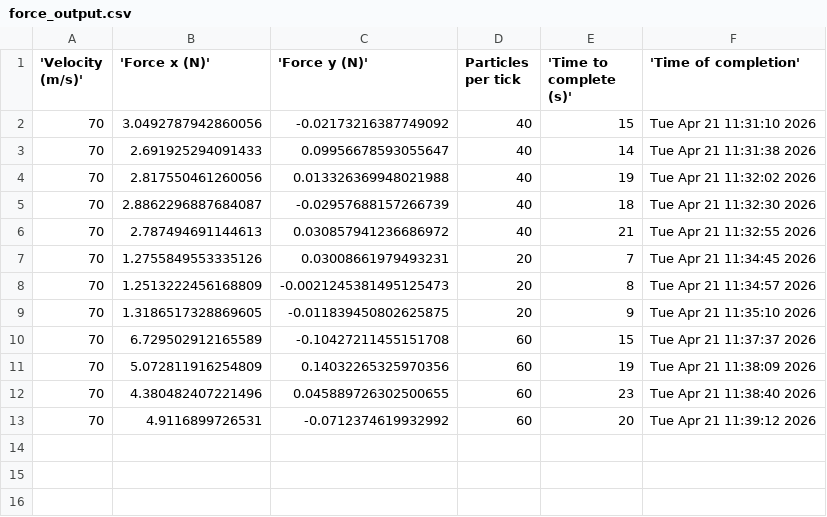
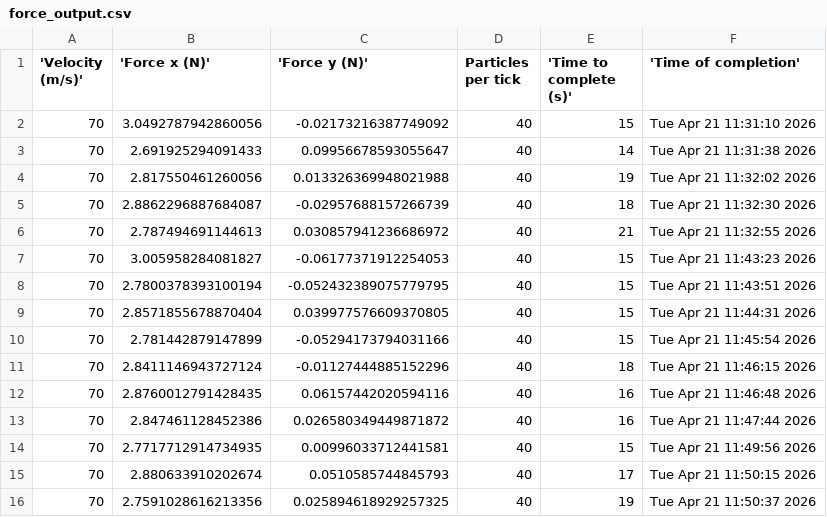
Before and after one commit to BruhddyTheThird/ProfCPisGoatedLib, a CSV file: Final Project/force_output.csv, drawn as a sheet.

Commit message:
running sim for controlled variables.

```diff
--- a/Final Project/force_output.csv
+++ b/Final Project/force_output.csv
@@ -6,8 +6,11 @@
 70,2.787494691144613,0.030857941236686972,40,21,Tue Apr 21 11:32:55 2026
-70,1.2755849553335126,0.03008661979493231,20,7,Tue Apr 21 11:34:45 2026
-70,1.2513222456168809,-0.0021245381495125473,20,8,Tue Apr 21 11:34:57 2026
-70,1.3186517328869605,-0.011839450802625875,20,9,Tue Apr 21 11:35:10 2026
-70,6.729502912165589,-0.10427211455151708,60,15,Tue Apr 21 11:37:37 2026
-70,5.072811916254809,0.14032265325970356,60,19,Tue Apr 21 11:38:09 2026
-70,4.380482407221496,0.045889726302500655,60,23,Tue Apr 21 11:38:40 2026
-70,4.9116899726531,-0.0712374619932992,60,20,Tue Apr 21 11:39:12 2026
+70,3.005958284081827,-0.06177371912254053,40,15,Tue Apr 21 11:43:23 2026
+70,2.7800378393100194,-0.052432389075779795,40,15,Tue Apr 21 11:43:51 2026
+70,2.8571855678870404,0.039977576609370805,40,15,Tue Apr 21 11:44:31 2026
+70,2.781442879147899,-0.05294173794031166,40,15,Tue Apr 21 11:45:54 2026
+70,2.8411146943727124,-0.01127444885152296,40,18,Tue Apr 21 11:46:15 2026
+70,2.8760012791428435,0.06157442020594116,40,16,Tue Apr 21 11:46:48 2026
+70,2.847461128452386,0.026580349449871872,40,16,Tue Apr 21 11:47:44 2026
+70,2.7717712914734935,0.00996033712441581,40,15,Tue Apr 21 11:49:56 2026
+70,2.880633910202674,0.0510585744845793,40,17,Tue Apr 21 11:50:15 2026
+70,2.7591028616213356,0.025894618929257325,40,19,Tue Apr 21 11:50:37 2026
```
